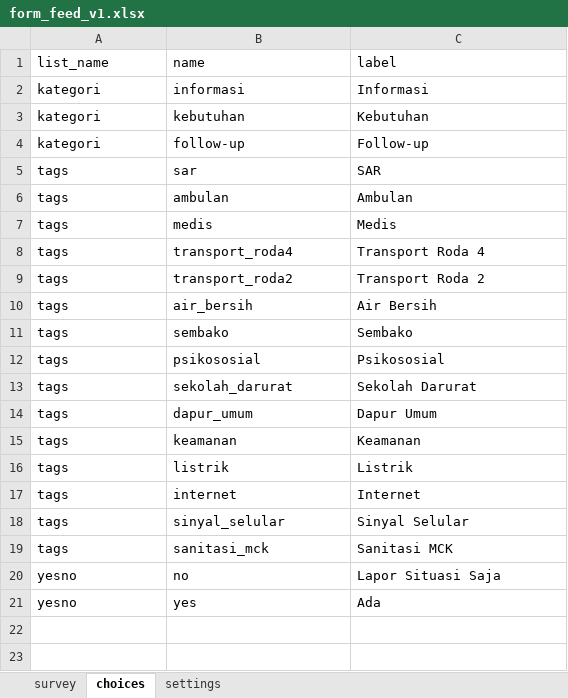
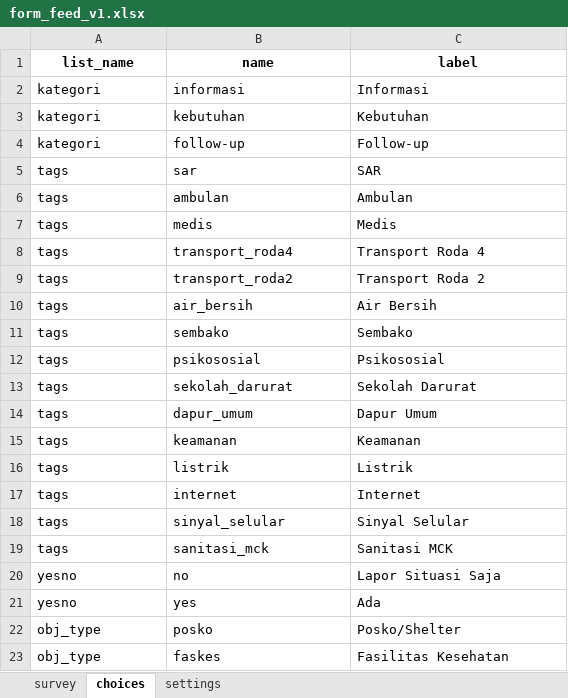
Before and after one commit to leksa/dayawarga-senyar-2025, an Excel workbook: docs/form_feed_v1.xlsx, sheet choices, drawn as a sheet; values as stored, in another font and other column widths than the file's, no borders; charts and pictures not drawn; the diff names each change by its address in the sheet, - before the commit and + after, or states it on an @@ line.

```diff
--- a/docs/form_feed_v1.xlsx (sheet choices)
+++ b/docs/form_feed_v1.xlsx (sheet choices)
@@ A1:C1 bold: off → on, alignment: left → center @@
+row 22: obj_type | posko | Posko/Shelter
+row 23: obj_type | faskes | Fasilitas Kesehatan
```
Also changed, not shown: sheet survey, sheet settings, docs/form_faskes_v1.xlsx, docs/form_posko_v1.xlsx, 51 other files.
